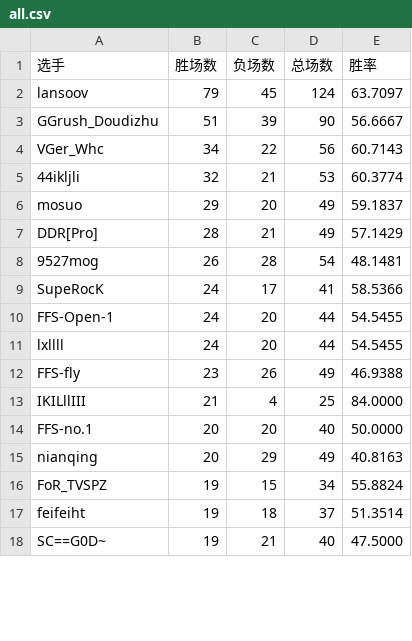
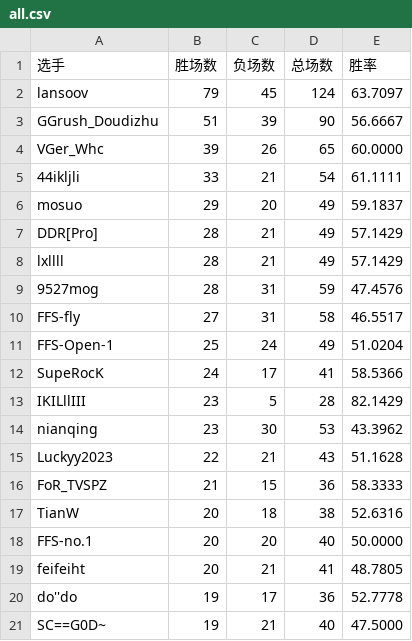
Before and after one commit to GGrush-Doudizhu/GGrush-Doudizhu.github.io, a CSV file: data/all.csv, drawn as a sheet; only a part is shown; the diff covers the shown part only.

```diff
--- a/data/all.csv
+++ b/data/all.csv
@@ -3,16 +3,19 @@ lansoov,79,45,124,63.7097
 GGrush_Doudizhu,51,39,90,56.6667
-VGer_Whc,34,22,56,60.7143
-44ikljli,32,21,53,60.3774
+VGer_Whc,39,26,65,60.0000
+44ikljli,33,21,54,61.1111
 mosuo,29,20,49,59.1837
 DDR[Pro],28,21,49,57.1429
-9527mog,26,28,54,48.1481
+lxllll,28,21,49,57.1429
+9527mog,28,31,59,47.4576
+FFS-fly,27,31,58,46.5517
+FFS-Open-1,25,24,49,51.0204
 SupeRocK,24,17,41,58.5366
-FFS-Open-1,24,20,44,54.5455
-lxllll,24,20,44,54.5455
-FFS-fly,23,26,49,46.9388
-IKILllIII,21,4,25,84.0000
+IKILllIII,23,5,28,82.1429
+nianqing,23,30,53,43.3962
+Luckyy2023,22,21,43,51.1628
+FoR_TVSPZ,21,15,36,58.3333
+TianW,20,18,38,52.6316
 FFS-no.1,20,20,40,50.0000
-nianqing,20,29,49,40.8163
-FoR_TVSPZ,19,15,34,55.8824
-feifeiht,19,18,37,51.3514
+feifeiht,20,21,41,48.7805
+do''do,19,17,36,52.7778
 SC==G0D~,19,21,40,47.5000
```
Also changed, not shown: 5 added rows, 8 removed rows and 15 edited cells elsewhere in this file, data/dizhu.csv, data/funong.csv, 4 other files.
